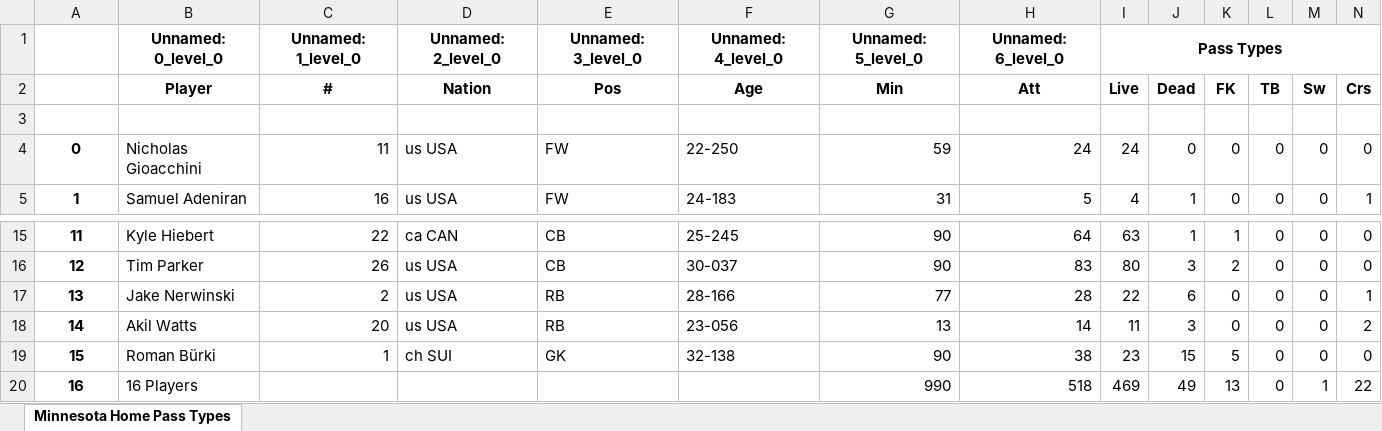
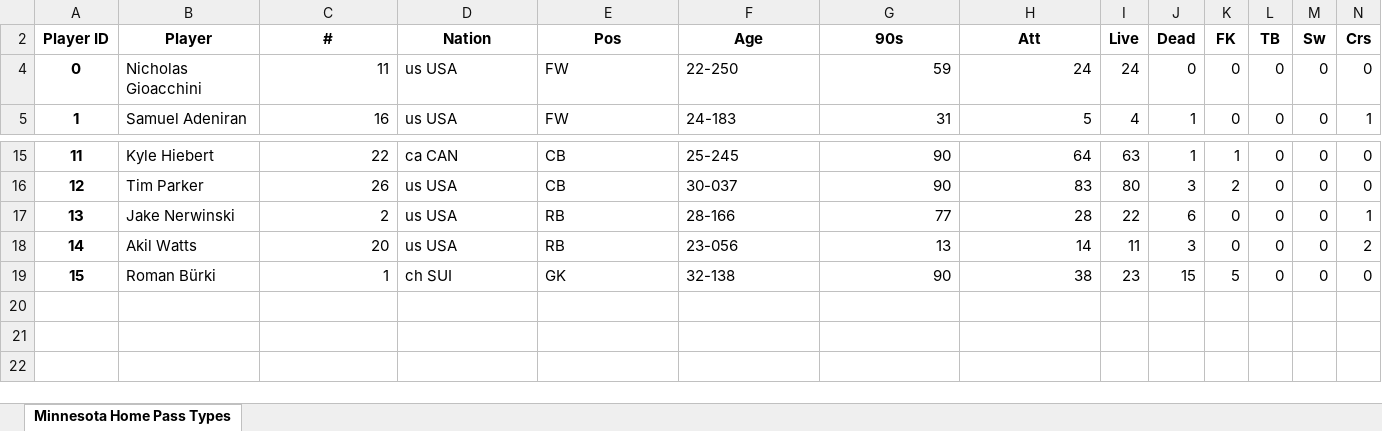
Before and after one commit to Luno0811/CITY_Soccer_Analysis, an Excel workbook: Datasources/Minnesota Home/minnesota_home_pass_types.xlsx, sheet Minnesota Home Pass Types, drawn as a sheet; only a part is shown, gaps mark what is left out; values as stored, in another font and other column widths than the file's, no borders; rows hold the shown columns only; the diff names each change by its address in the sheet, - before the commit and + after, or states it on an @@ line.

```diff
--- a/Datasources/Minnesota Home/minnesota_home_pass_types.xlsx (sheet Minnesota Home Pass Types)
+++ b/Datasources/Minnesota Home/minnesota_home_pass_types.xlsx (sheet Minnesota Home Pass Types)
@@ row 1 hidden:  | Unnamed: 0_level_0 | Unnamed: 1_level_0 | Unnamed: 2_level_0 | Unnamed: 3_level_0 | Unnamed: 4_level_0 | Unnamed: 5_level_0 | Unnamed: 6_level_0 | Pass Types @@
@@ column A (Player ID) renumbered in row 2 @@
-G2: Min
+G2: 90s
-row 3: (empty)
@@ row 20 hidden: 16 | 16 Players |  |  |  |  | 990 | 518 | 469 | 49 | 13 | 0 | 1 | 22 @@
```
Also changed, not shown: Datasources/Austin_Away/austin_away_pass_types.xlsx, Datasources/Houston_Away/houston_away_pass_types.xlsx, 32 other files.
